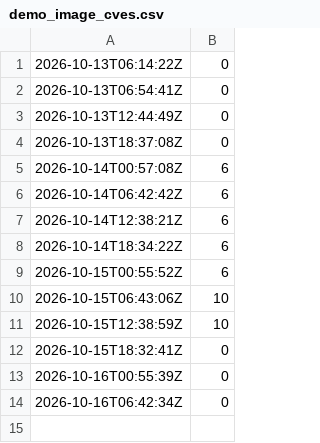
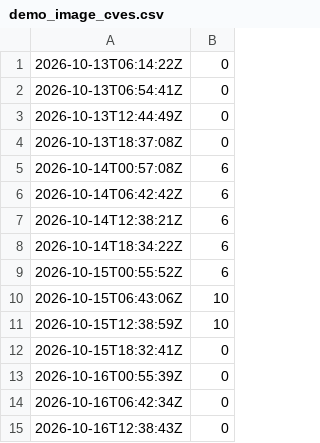
Before and after one commit to ch4mpy/hururaa, a CSV file: demo_image_cves.csv, drawn as a sheet.

```diff
--- a/demo_image_cves.csv
+++ b/demo_image_cves.csv
@@ -14 +14,2 @@
 2026-10-16T06:42:34Z,0
+2026-10-16T12:38:43Z,0
```
Also changed, not shown: ci_failure_rate.csv, demo_smoke_ko.csv, 1 other file.
